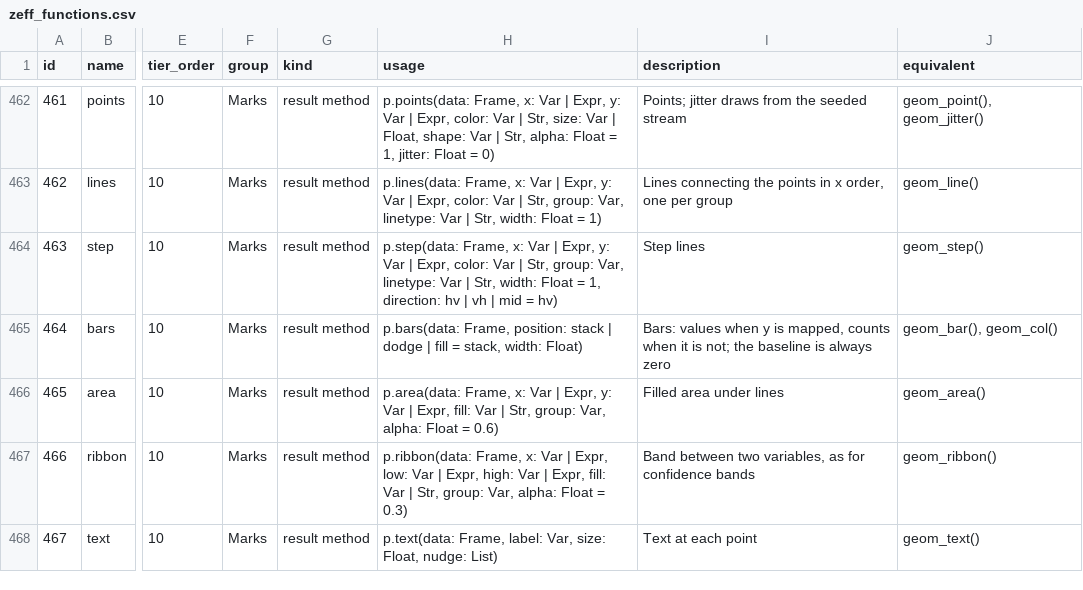
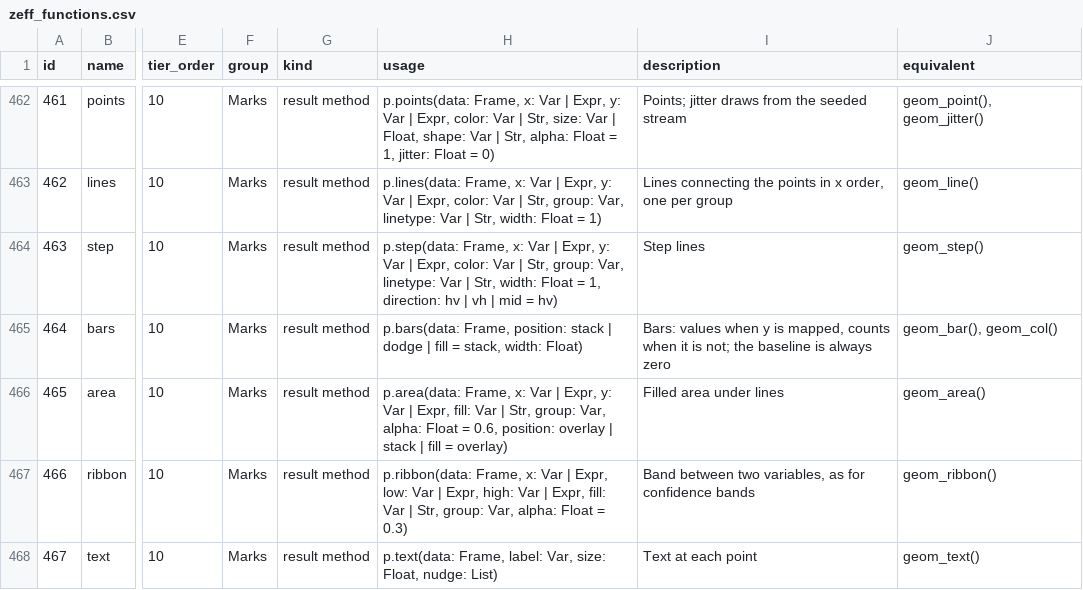
Before and after one commit to zoostat/zeff, a CSV file: docs/spec/zeff_functions.csv, drawn as a sheet; only a part is shown, gaps mark what is left out; the diff names each change by its address in the sheet, - before the commit and + after, or states it on an @@ line.

Commit message:
Stack areas: position: overlay, stack or fill on area (release 0.7.0, step 23d2)
area takes position: overlay | stack | fill = overlay, the three ways
R's geom_area places the areas of several groups. Stacked, the areas
are put on one another at each x from the last group up, values below
zero downwards from zero; with fill they are shares of the total. The
mark carries the way, the scene says it and holds the two edges of each
mark, so the layout and the writers draw a stack as any other area. The
edges match ggplot2's where every group has every x.

A stack is built only where every area has one value: other values of
x are left out and counted in a note, and nothing is interpolated.

The usage line of catalogue row 465 gains the option (logged). Step 23d
is complete.

```diff
--- a/docs/spec/zeff_functions.csv
+++ b/docs/spec/zeff_functions.csv
-H466 (usage): …Float = 0.6)
+H466 (usage): …Float = 0.6, position: overlay | stack | fill = overlay)
```
Also changed, not shown: 16 other files.
